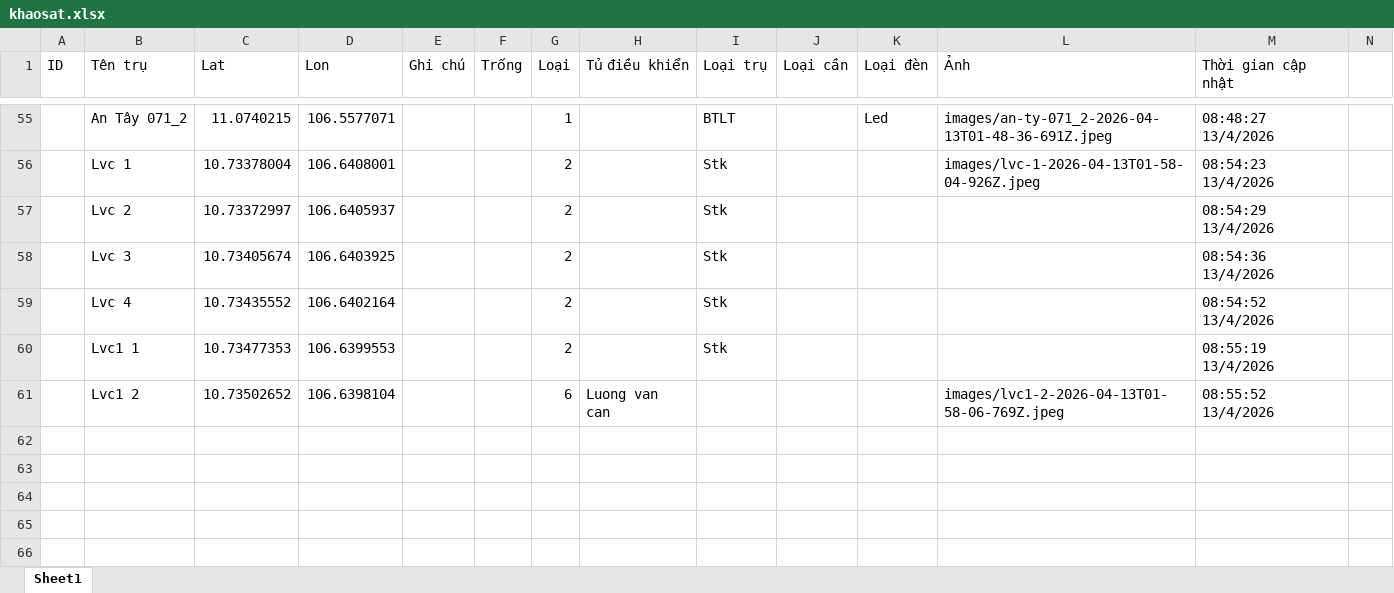
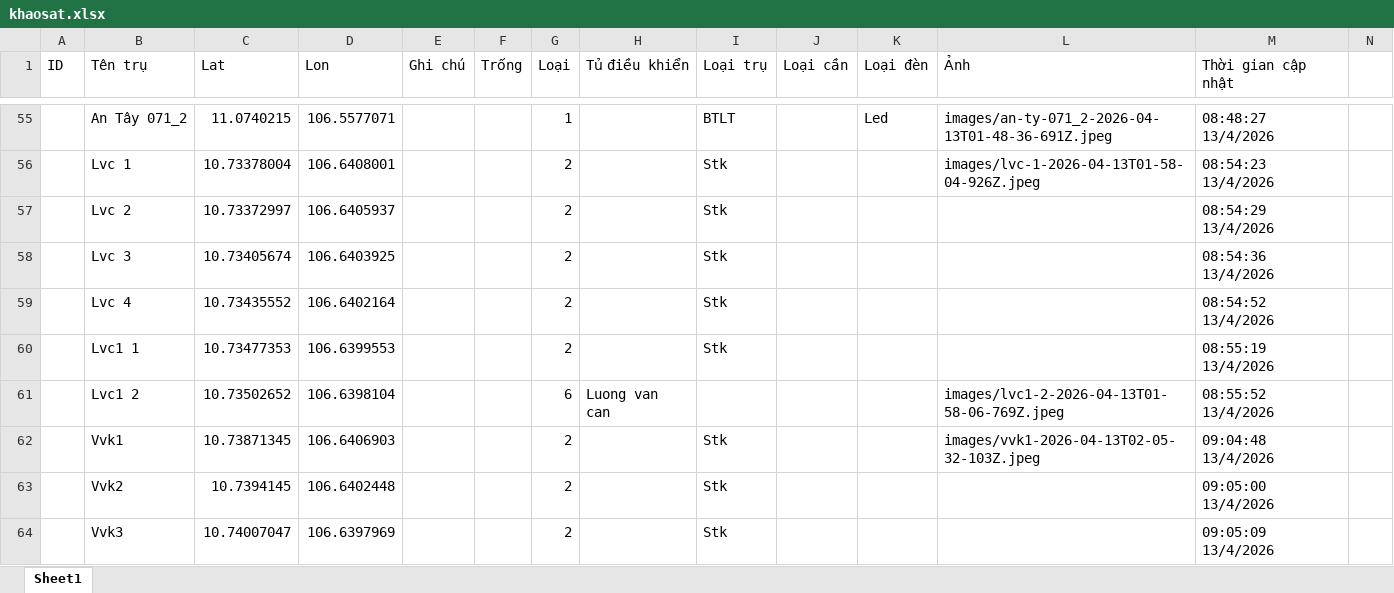
Before and after one commit to neo-era/cskvtt, an Excel workbook: data/khaosat.xlsx, sheet Sheet1, drawn as a sheet; only a part is shown, gaps mark what is left out; values as stored, in another font and other column widths than the file's, no borders; rows hold the shown columns only; the diff names each change by its address in the sheet, - before the commit and + after, or states it on an @@ line.

Commit message:
Cập nhật file excel từ bản đồ

```diff
--- a/data/khaosat.xlsx (sheet Sheet1)
+++ b/data/khaosat.xlsx (sheet Sheet1)
+row 62:  | Vvk1 | 10.73871345 | 106.6406903 |  |  | 2 |  | Stk |  |  | images/vvk1-2026-04-13T02-05-32-103Z.jpeg | 09:04:48 13/4/2026
+row 63:  | Vvk2 | 10.7394145 | 106.6402448 |  |  | 2 |  | Stk |  |  |  | 09:05:00 13/4/2026
+row 64:  | Vvk3 | 10.74007047 | 106.6397969 |  |  | 2 |  | Stk |  |  |  | 09:05:09 13/4/2026
```
